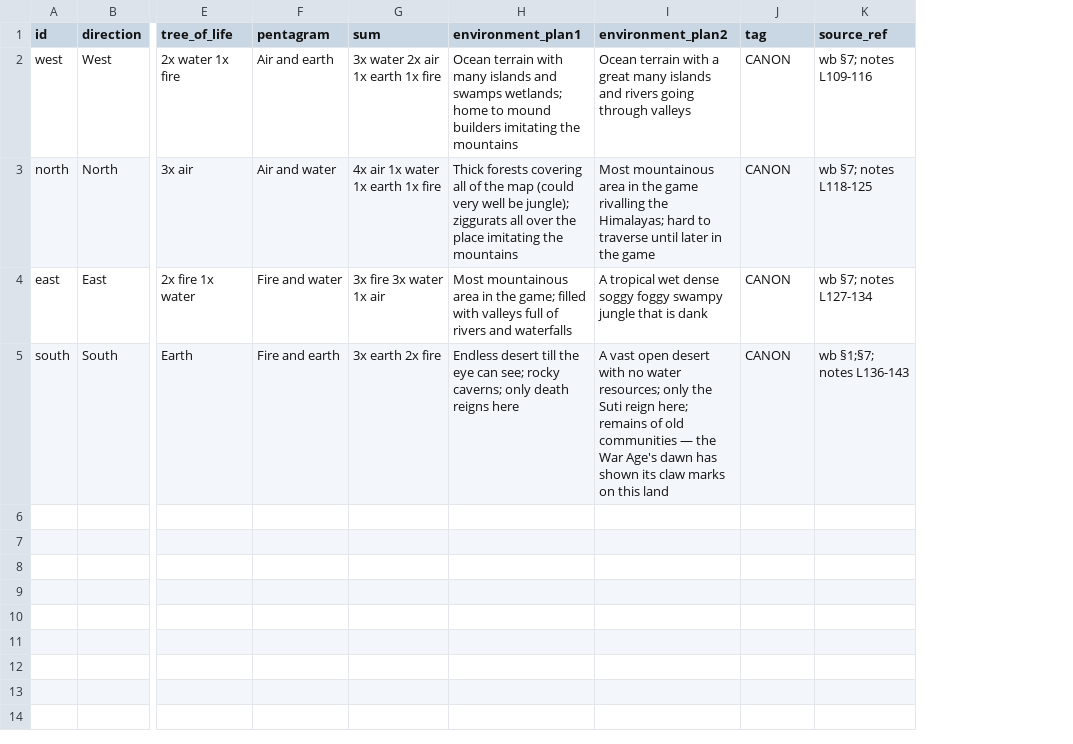
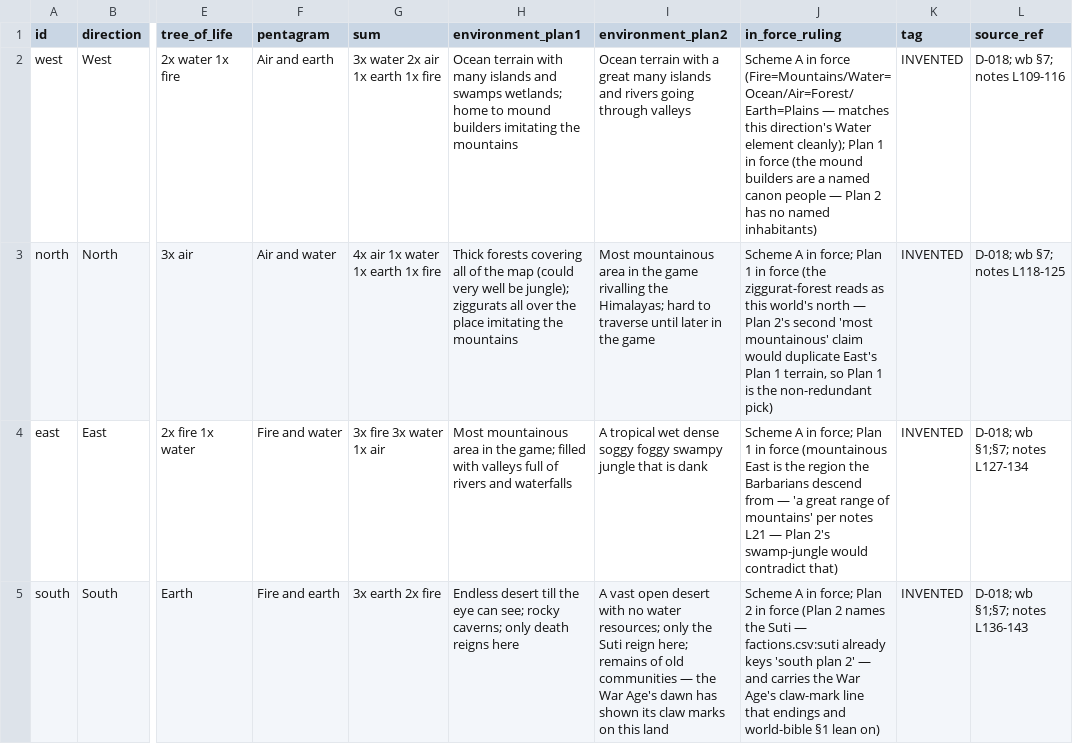
Before and after one commit to CodePhantom-1/schizo-game, a CSV file: unreal/Content/Sim/canon/regions.csv, drawn as a sheet; only a part is shown, gaps mark what is left out; addresses are those after the commit; the diff names each change by its address in the sheet, - before the commit and + after, or states it on an @@ line.

```diff
--- a/unreal/Content/Sim/canon/regions.csv
+++ b/unreal/Content/Sim/canon/regions.csv
+column J (in_force_ruling), rows 2-5: Scheme A in force (Fire=Mountains/Water=Ocean/Air=Forest/Earth=Plains — matches this direction's Water element cleanly); Plan 1 in force (the mound builders are a named canon people — Plan 2 has no named inhabitants) | Scheme A in force; Plan 1 in force (the ziggurat-forest reads as this world's north — Plan 2's second 'most mountainous' claim would duplicate East's Plan 1 terrain, so Plan 1 is the non-redundant pick) | Scheme A in force; Plan 1 in force (mountainous East is the region the Barbarians descend from — 'a great range of mountains' per notes L21 — Plan 2's swamp-jungle would contradict that) | Scheme A in force; Plan 2 in force (Plan 2 names the Suti — factions.csv:suti already keys 'south plan 2' — and carries the War Age's claw-mark line that endings and world-bible §1 lean on)
-K2:K5 (tag): CANON
+K2:K5 (tag): INVENTED
-L2 (source_ref): wb §7; notes L109-116
+L2 (source_ref): D-018; wb §7; notes L109-116
-L3 (source_ref): wb §7; notes L118-125
+L3 (source_ref): D-018; wb §7; notes L118-125
-L4 (source_ref): wb §7; notes L127-134
+L4 (source_ref): D-018; wb §1;§7; notes L127-134
-L5 (source_ref): wb §1;§7; notes L136-143
+L5 (source_ref): D-018; wb §1;§7; notes L136-143
```
Also changed, not shown: unreal/Content/Sim/canon/factions.csv, unreal/Content/Sim/canon/names.csv, 34 other files.
